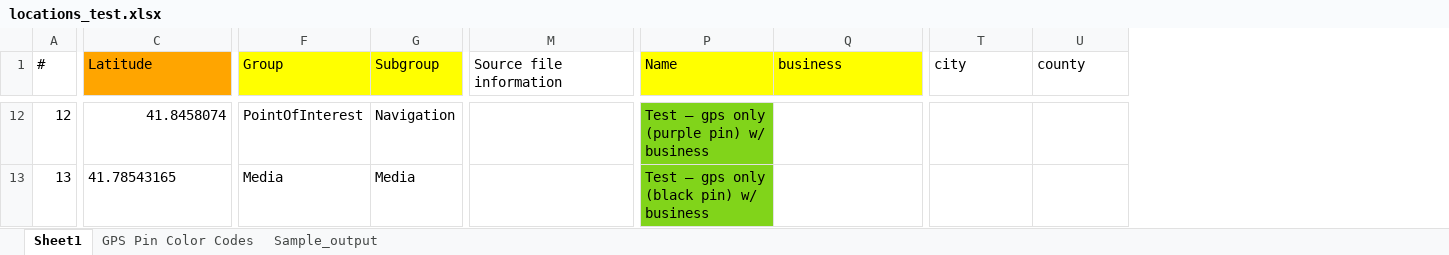
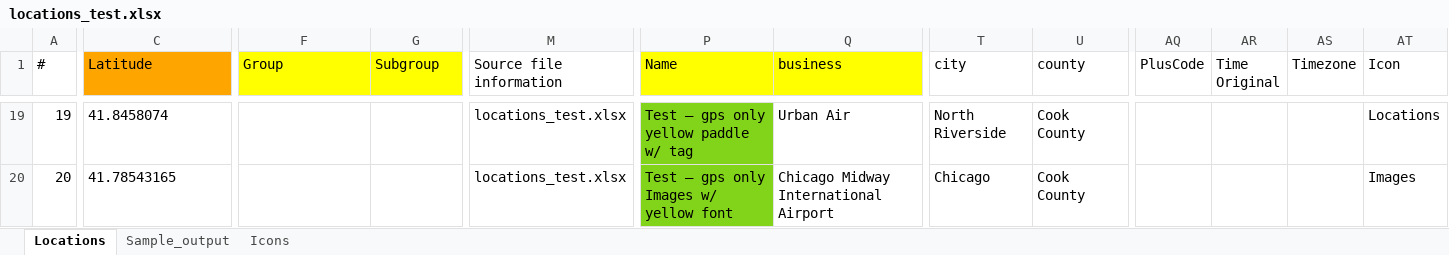
Before and after one commit to LincolnLandForensics/HodgePodge, an Excel workbook: locations_test.xlsx, sheet Locations, drawn as a sheet; only a part is shown, gaps mark what is left out; values as stored, in another font and other column widths than the file's, no borders; addresses are those after the commit; the diff covers the shown part only; the diff names each change by its address in the sheet, - before the commit and + after, or states it on an @@ line.

Commit message:
added icons togps2address

```diff
--- a/locations_test.xlsx (sheet Locations)
+++ b/locations_test.xlsx (sheet Locations)
-sheet tab: Sheet1
+sheet tab: Locations
-sheet tab: GPS Pin Color Codes
+sheet tab: Icons
+column AQ (PlusCode), empty
+column AR (Time Original), empty
+column AS (Timezone), empty
+column AT (Icon), rows 19-20: Locations | Images
@@ column A (#) renumbered between rows 7 and 22 @@
-C19 alignment: right
+C19 alignment: left
-F19 (Group): PointOfInterest
+F19 (Group): (empty)
-G19 (Subgroup): Navigation
+G19 (Subgroup): (empty)
-M19:M20 (Source file information): (empty)
+M19:M20 (Source file information): locations_test.xlsx
-P19 (Name): Test – gps only (purple pin) w/ business
+P19 (Name): Test – gps only yellow paddle w/ tag
-Q19 (business): (empty)
+Q19 (business): Urban Air
-T19 (city): (empty)
+T19 (city): North Riverside
-U19:U20 (county): (empty)
+U19:U20 (county): Cook County
-F20 (Group): Media
+F20 (Group): (empty)
-G20 (Subgroup): Media
+G20 (Subgroup): (empty)
-P20 (Name): Test – gps only (black pin) w/ business
+P20 (Name): Test – gps only Images w/ yellow font
-Q20 (business): (empty)
+Q20 (business): Chicago Midway International Airport
-T20 (city): (empty)
+T20 (city): Chicago
```
Also changed, not shown: 15 added rows, 8 removed rows, 86 edited cells and cell formats elsewhere in this sheet, sheet Sample_output, charts or pictures.
